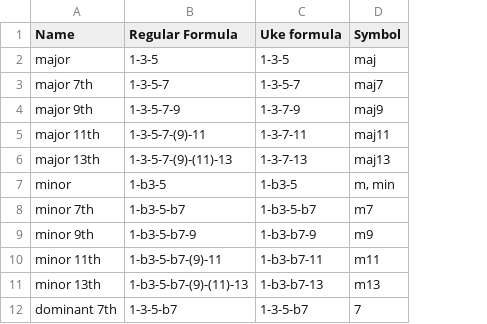
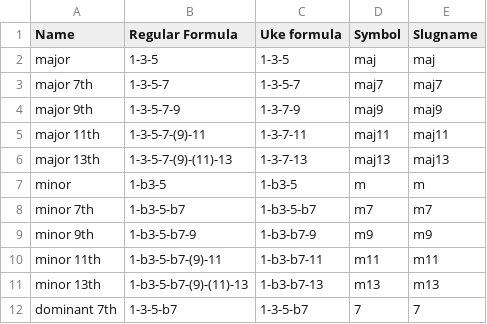
Before and after one commit to ukulelecifras/chord-generator, a CSV file: src/Resources/chord-formulas.csv, drawn as a sheet; only a part is shown; the diff names each change by its address in the sheet, - before the commit and + after, or states it on an @@ line.

Commit message:
Update chord formulas

```diff
--- a/src/Resources/chord-formulas.csv
+++ b/src/Resources/chord-formulas.csv
+column E (Slugname), rows 2-12: maj | maj7 | maj9 | maj11 | maj13 | m | m7 | m9 | m11 | m13 | 7
-D7 (Symbol): m, min
+D7 (Symbol): m
```
